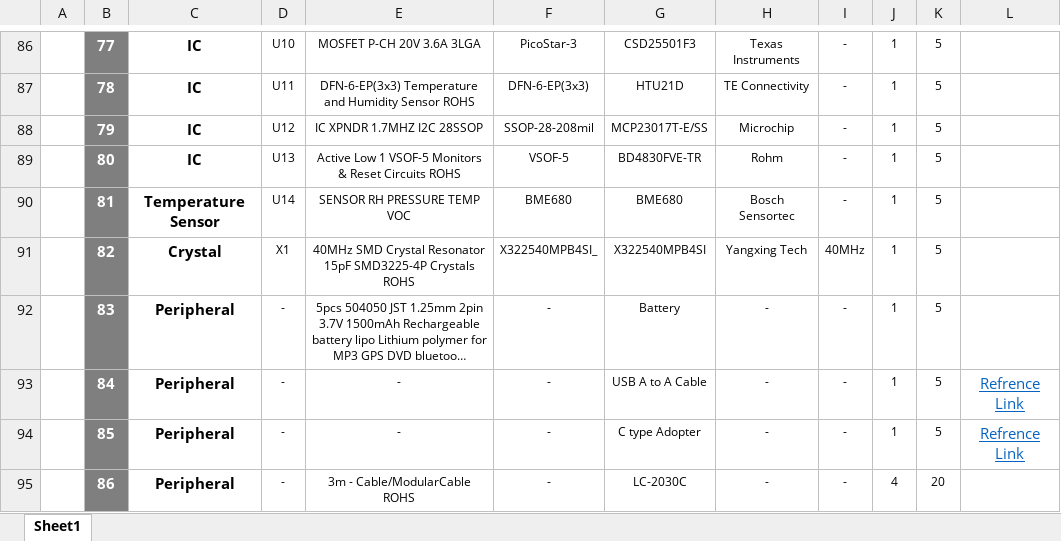
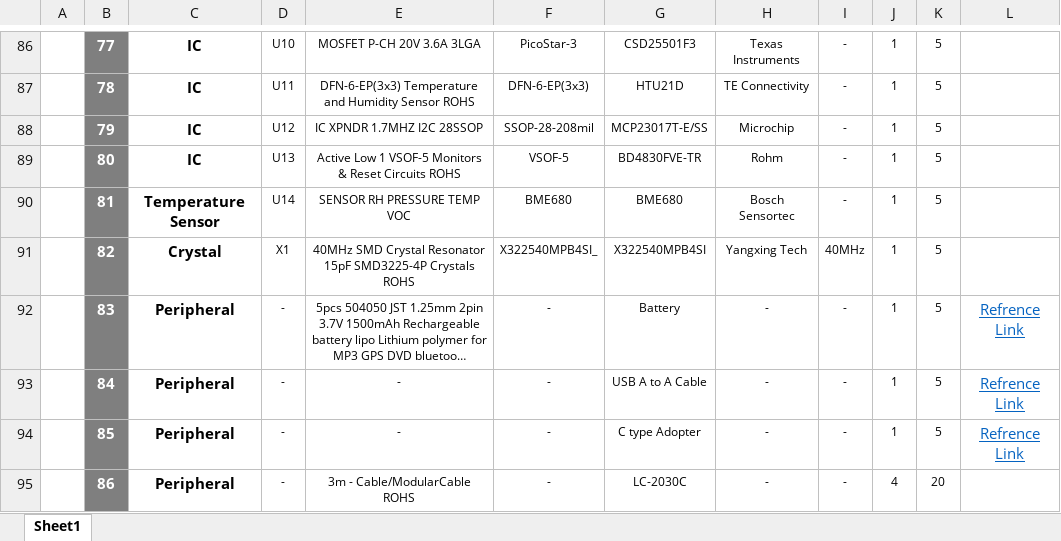
Before and after one commit to eSpark-Consulting-Group/chrisbyrd-remotesensorunit, an Excel workbook: Design Files/Remote_Sensor_Unit/BOM/Client_BOM_Remote_Sensor_Unit.xlsx, sheet Sheet1, drawn as a sheet; only a part is shown, gaps mark what is left out; long unchanged cells end in …; values as stored, in another font and other column widths than the file's, no borders; charts and pictures not drawn; the diff names each change by its address in the sheet, - before the commit and + after, or states it on an @@ line.

Commit message:
Remote Sensor Client BOM Battery Link added

```diff
--- a/Design Files/Remote_Sensor_Unit/BOM/Client_BOM_Remote_Sensor_Unit.xlsx (sheet Sheet1)
+++ b/Design Files/Remote_Sensor_Unit/BOM/Client_BOM_Remote_Sensor_Unit.xlsx (sheet Sheet1)
-L92: (empty)
+L92: Refrence Link
```
